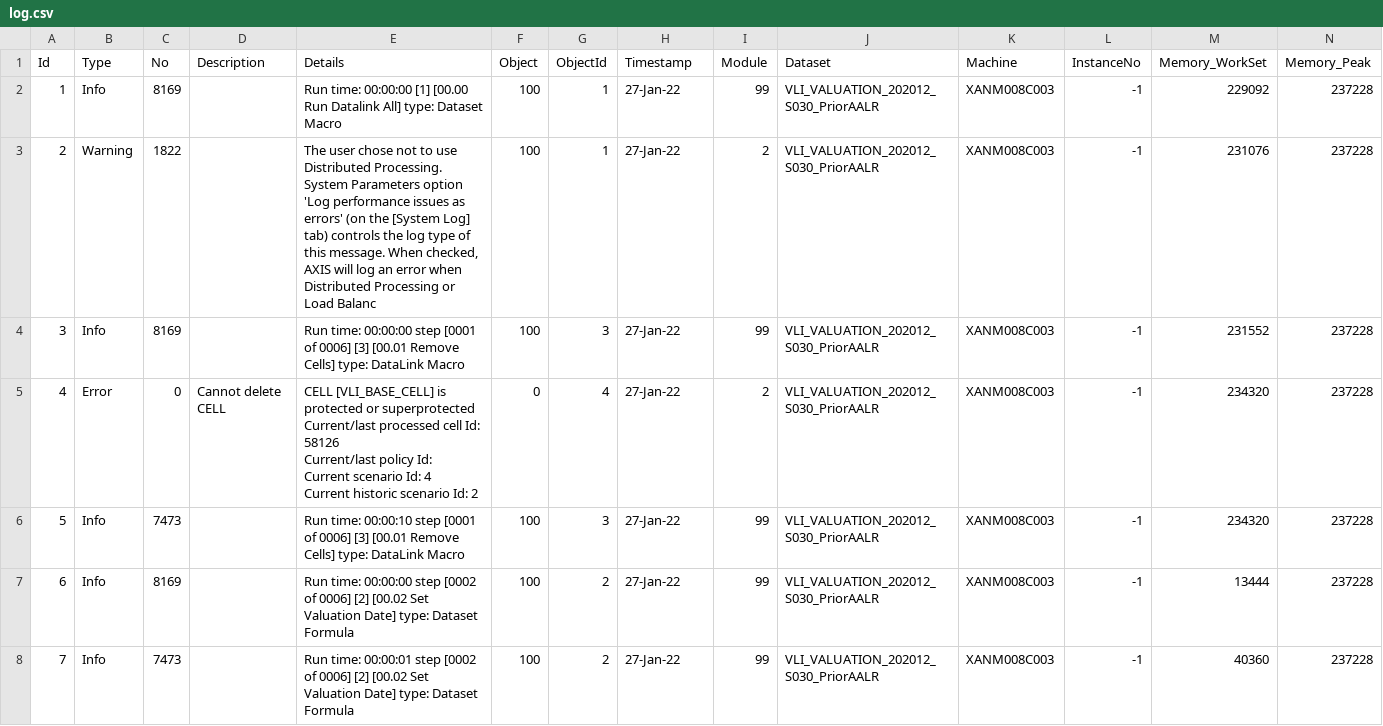
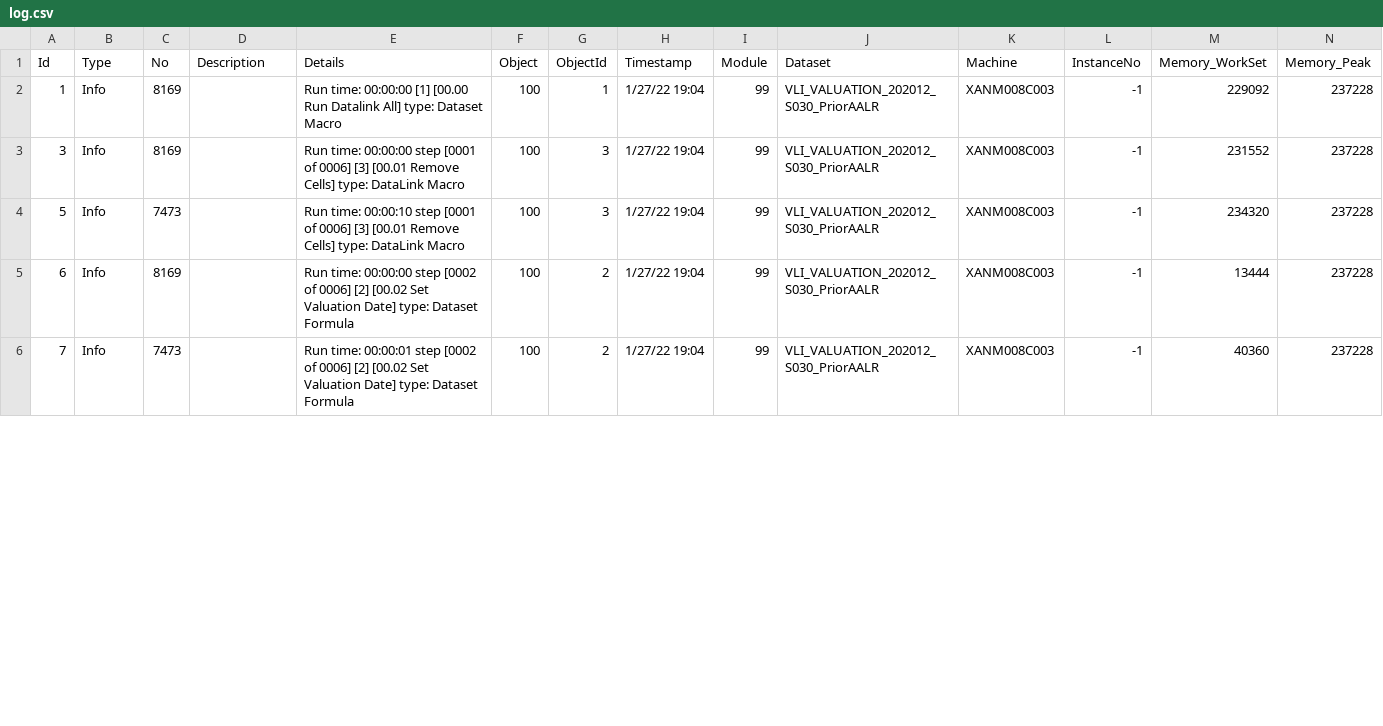
Before and after one commit to cellsummer/Scriptify_VBA, a CSV file: src/temp/log.csv, drawn as a sheet; only a part is shown; removed rows and columns are numbered as before the commit, all else as after; rows hold the shown columns only; ↵ is a line break in a cell; the diff covers the shown part only; the diff names each change by its address in the sheet, - before the commit and + after, or states it on an @@ line.

Commit message:
Update log.csv

```diff
--- a/src/temp/log.csv
+++ b/src/temp/log.csv
-H2 (Timestamp): 27-Jan-22
+H2 (Timestamp): 1/27/22 19:04
-row 3: 2 | Warning | 1822 |  | The user chose not to use Distributed Processing. ↵ System Parameters option 'Log performance issues as errors' (on the [System Log] tab) controls the log type of this message. When checked, AXIS will log an error when Distributed Processing or Load Balanc | 100 | 1 | 27-Jan-22 | 2 | VLI_VALUATION_202012_S030_PriorAALR | XANM008C003 | -1 | 231076 | 237228
-H3 (Timestamp): 27-Jan-22
+H3 (Timestamp): 1/27/22 19:04
-row 5: 4 | Error | 0 | Cannot delete CELL | CELL [VLI_BASE_CELL] is protected or superprotected ↵ Current/last processed cell Id: 58126 ↵ Current/last policy Id: ↵ Current scenario Id: 4 ↵ Current historic scenario Id: 2 | 0 | 4 | 27-Jan-22 | 2 | VLI_VALUATION_202012_S030_PriorAALR | XANM008C003 | -1 | 234320 | 237228
-H4:H6 (Timestamp): 27-Jan-22
+H4:H6 (Timestamp): 1/27/22 19:04
```
Also changed, not shown: 51 edited cells elsewhere in this file.
